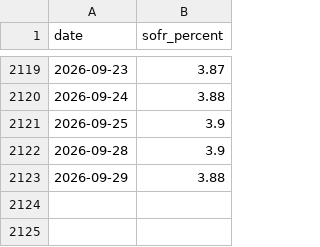
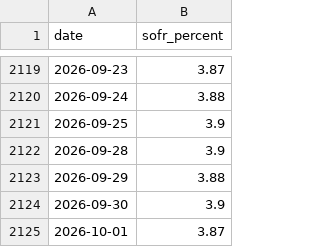
Before and after one commit to nathancouturier/jkm-ttf-arbitrage, a CSV file: data/cache/nyfed_sofr_daily.csv, drawn as a sheet; only a part is shown, gaps mark what is left out.

```diff
--- a/data/cache/nyfed_sofr_daily.csv
+++ b/data/cache/nyfed_sofr_daily.csv
@@ -2123 +2123,3 @@ date,sofr_percent
 2026-09-29,3.88
+2026-09-30,3.9
+2026-10-01,3.87
```
Also changed, not shown: data/cache/worldbank_gas_monthly.csv, 2 other files.
